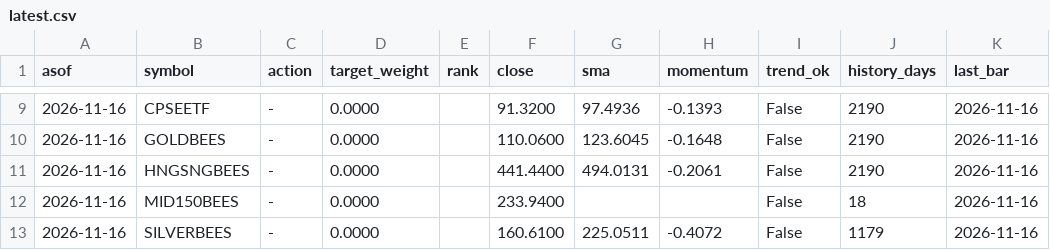
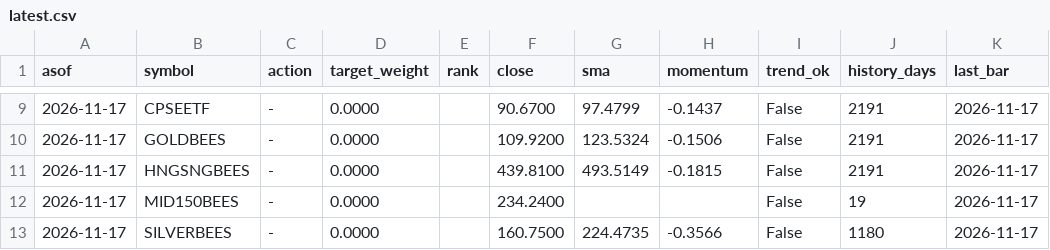
Before and after one commit to NamanSinha987/etf-signals, a CSV file: signals/latest.csv, drawn as a sheet; only a part is shown, gaps mark what is left out; the diff covers the shown part only.

```diff
--- a/signals/latest.csv
+++ b/signals/latest.csv
@@ -9,5 +9,5 @@ asof,symbol,action,target_weight,rank,close,sma,momentum,trend_ok,history_days,l
-2026-11-16,CPSEETF,-,0.0000,,91.3200,97.4936,-0.1393,False,2190,2026-11-16
-2026-11-16,GOLDBEES,-,0.0000,,110.0600,123.6045,-0.1648,False,2190,2026-11-16
-2026-11-16,HNGSNGBEES,-,0.0000,,441.4400,494.0131,-0.2061,False,2190,2026-11-16
-2026-11-16,MID150BEES,-,0.0000,,233.9400,,,False,18,2026-11-16
-2026-11-16,SILVERBEES,-,0.0000,,160.6100,225.0511,-0.4072,False,1179,2026-11-16
+2026-11-17,CPSEETF,-,0.0000,,90.6700,97.4799,-0.1437,False,2191,2026-11-17
+2026-11-17,GOLDBEES,-,0.0000,,109.9200,123.5324,-0.1506,False,2191,2026-11-17
+2026-11-17,HNGSNGBEES,-,0.0000,,439.8100,493.5149,-0.1815,False,2191,2026-11-17
+2026-11-17,MID150BEES,-,0.0000,,234.2400,,,False,19,2026-11-17
+2026-11-17,SILVERBEES,-,0.0000,,160.7500,224.4735,-0.3566,False,1180,2026-11-17
```
Also changed, not shown: 2 added rows, 2 removed rows and 34 edited cells elsewhere in this file, signals/history.csv, 1 other file.
